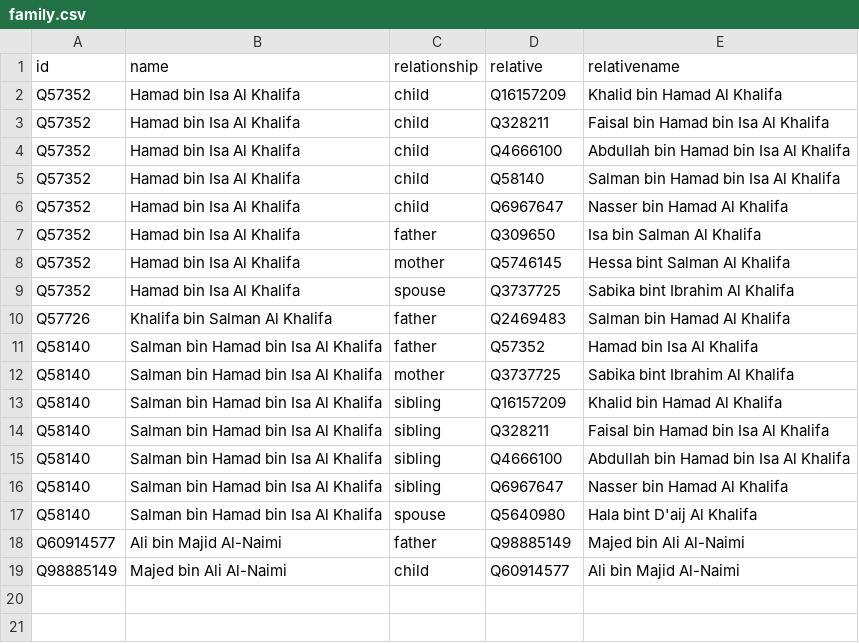
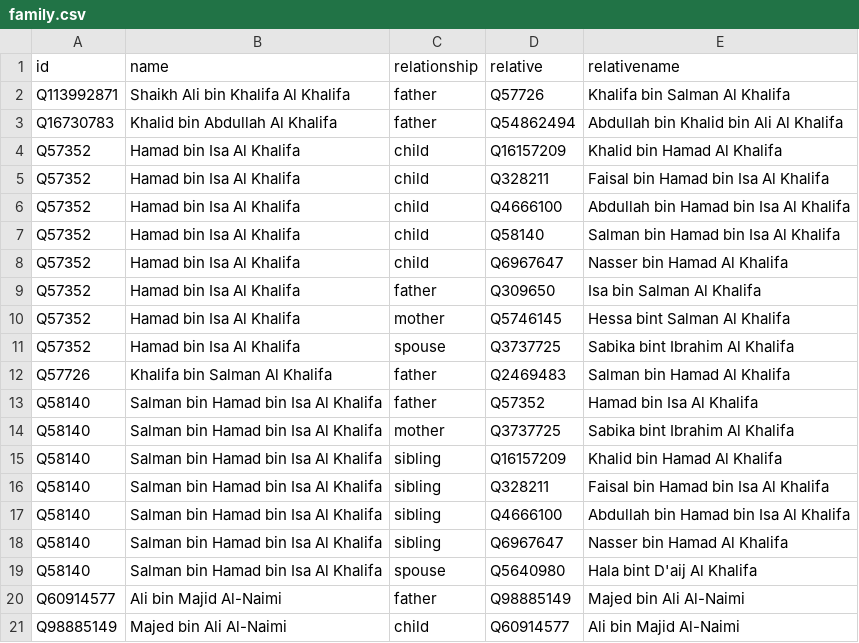
Before and after one commit to every-politician-scrapers/bahrain, a CSV file: html/family.csv, drawn as a sheet.

```diff
--- a/html/family.csv
+++ b/html/family.csv
@@ -1,2 +1,4 @@
 id,name,relationship,relative,relativename
+Q113992871,Shaikh Ali bin Khalifa Al Khalifa,father,Q57726,Khalifa bin Salman Al Khalifa
+Q16730783,Khalid bin Abdullah Al Khalifa,father,Q54862494,Abdullah bin Khalid bin Ali Al Khalifa
 Q57352,Hamad bin Isa Al Khalifa,child,Q16157209,Khalid bin Hamad Al Khalifa
```
Also changed, not shown: html/bio.csv, html/current.csv, 6 other files.
